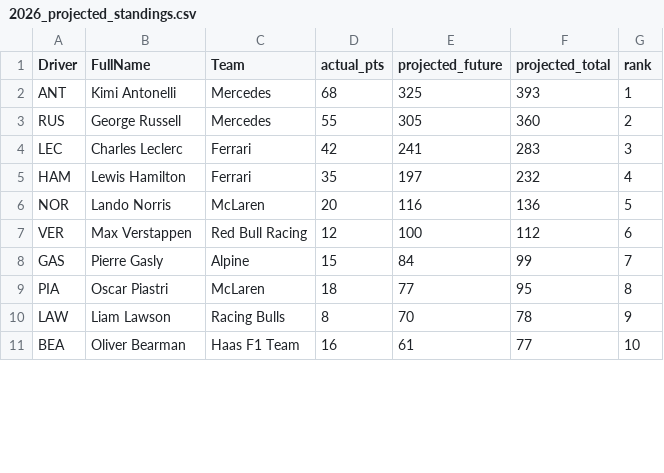
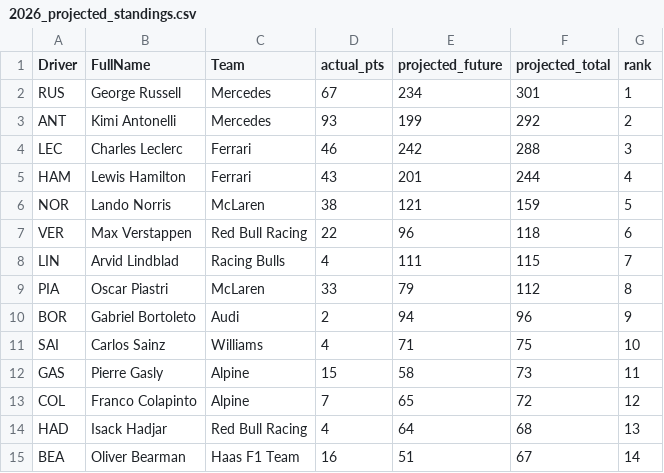
Before and after one commit to SHTG1itch/The-Intricacies-of-Formula-1, a CSV file: data_organized/2026_projected_standings.csv, drawn as a sheet; only a part is shown; the diff covers the shown part only.

```diff
--- a/data_organized/2026_projected_standings.csv
+++ b/data_organized/2026_projected_standings.csv
@@ -1,11 +1,15 @@
 Driver,FullName,Team,actual_pts,projected_future,projected_total,rank
-ANT,Kimi Antonelli,Mercedes,68,325,393,1
-RUS,George Russell,Mercedes,55,305,360,2
-LEC,Charles Leclerc,Ferrari,42,241,283,3
-HAM,Lewis Hamilton,Ferrari,35,197,232,4
-NOR,Lando Norris,McLaren,20,116,136,5
-VER,Max Verstappen,Red Bull Racing,12,100,112,6
-GAS,Pierre Gasly,Alpine,15,84,99,7
-PIA,Oscar Piastri,McLaren,18,77,95,8
-LAW,Liam Lawson,Racing Bulls,8,70,78,9
-BEA,Oliver Bearman,Haas F1 Team,16,61,77,10
+RUS,George Russell,Mercedes,67,234,301,1
+ANT,Kimi Antonelli,Mercedes,93,199,292,2
+LEC,Charles Leclerc,Ferrari,46,242,288,3
+HAM,Lewis Hamilton,Ferrari,43,201,244,4
+NOR,Lando Norris,McLaren,38,121,159,5
+VER,Max Verstappen,Red Bull Racing,22,96,118,6
+LIN,Arvid Lindblad,Racing Bulls,4,111,115,7
+PIA,Oscar Piastri,McLaren,33,79,112,8
+BOR,Gabriel Bortoleto,Audi,2,94,96,9
+SAI,Carlos Sainz,Williams,4,71,75,10
+GAS,Pierre Gasly,Alpine,15,58,73,11
+COL,Franco Colapinto,Alpine,7,65,72,12
+HAD,Isack Hadjar,Red Bull Racing,4,64,68,13
+BEA,Oliver Bearman,Haas F1 Team,16,51,67,14
```
Also changed, not shown: 3 added rows, 7 removed rows and 12 edited cells elsewhere in this file, data_organized/2026_race_by_race.csv, 13 other files.
